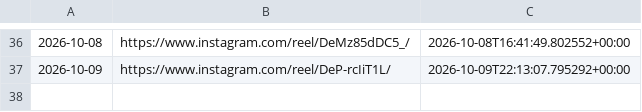
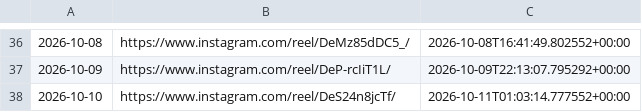
Before and after one commit to roganlxx/year-progress-bar, a CSV file: state/log.csv, drawn as a sheet; only a part is shown, gaps mark what is left out.

```diff
--- a/state/log.csv
+++ b/state/log.csv
@@ -37 +37,2 @@
 2026-10-09,https://www.instagram.com/reel/DeP-rcIiT1L/,2026-10-09T22:13:07.795292+00:00
+2026-10-10,https://www.instagram.com/reel/DeS24n8jcTf/,2026-10-11T01:03:14.777552+00:00
```
Also changed, not shown: 2 other files.
